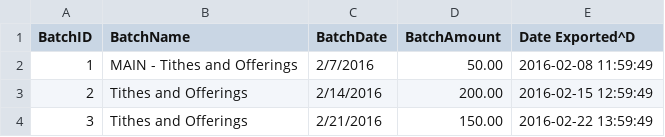
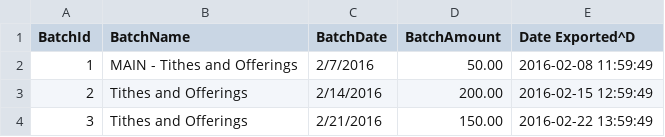
Before and after one commit to KingdomFirst/Bulldozer, a CSV file: Bulldozer.CSV/SampleCSVs/04 - Batch.csv, drawn as a sheet.

Commit message:
Renamed Batch CSV Header for consistency.

```diff
--- a/Bulldozer.CSV/SampleCSVs/04 - Batch.csv
+++ b/Bulldozer.CSV/SampleCSVs/04 - Batch.csv
@@ -1,2 +1,2 @@
-BatchID,BatchName,BatchDate,BatchAmount,Date Exported^D
+BatchId,BatchName,BatchDate,BatchAmount,Date Exported^D
 1,MAIN - Tithes and Offerings,2/7/2016,50.00,2016-02-08 11:59:49
```
